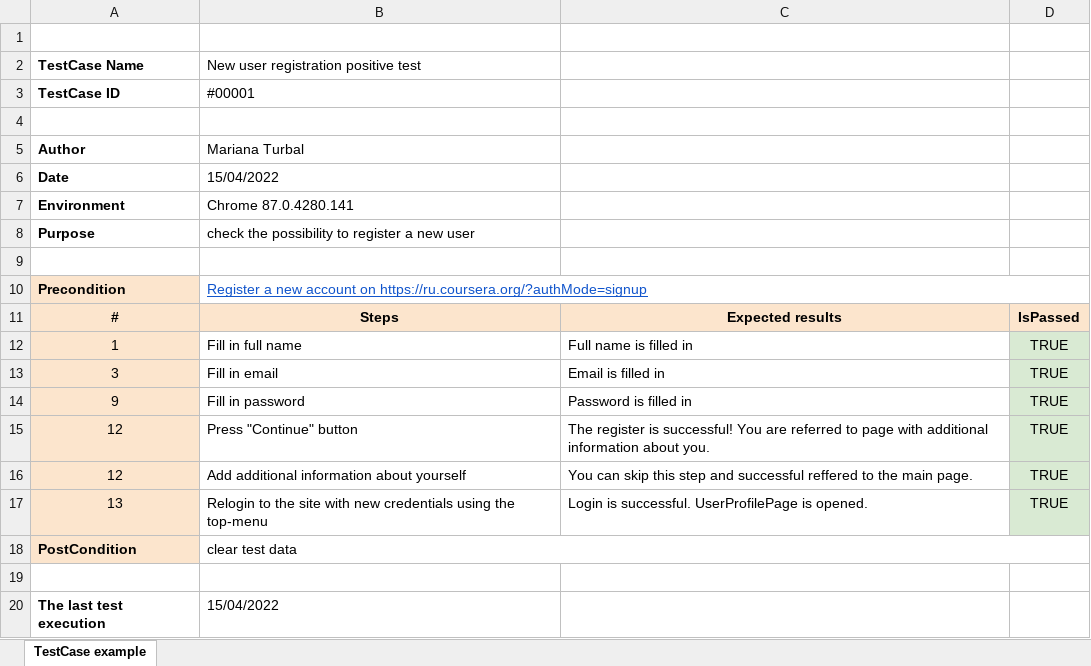
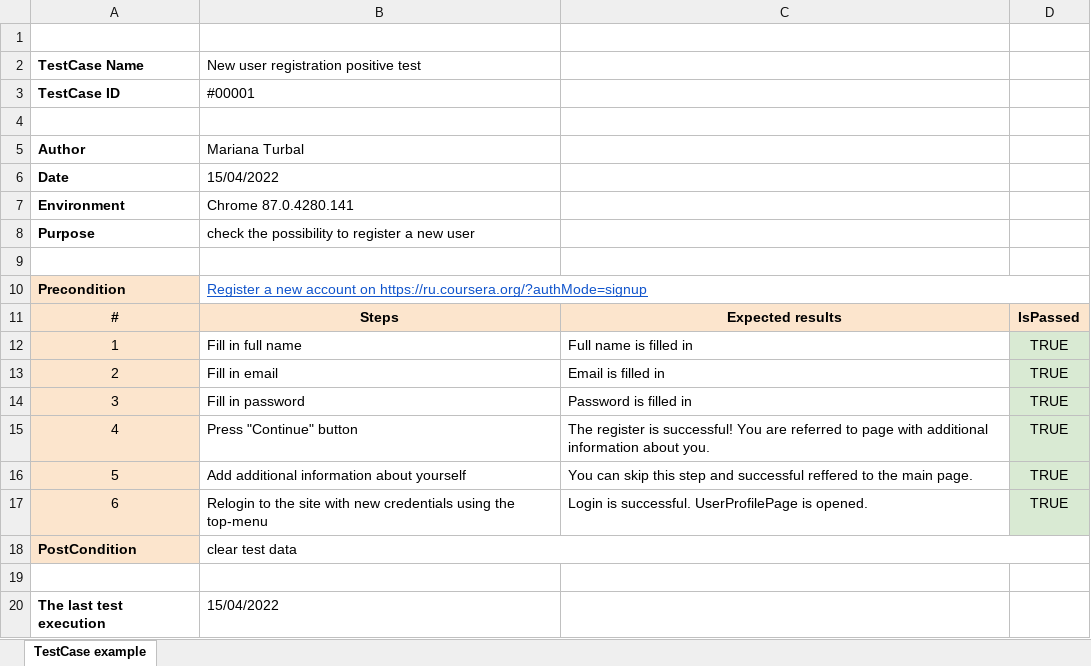
Before and after one commit to SerhiiTarasiuk/CrashCourseAT2022, an Excel workbook: TestDoc/TestCase_Turbal.xlsx, sheet TestCase example, drawn as a sheet; values as stored, in another font and other column widths than the file's, no borders; the diff names each change by its address in the sheet, - before the commit and + after, or states it on an @@ line.

Commit message:
Update TestCase_Turbal.xlsx
edit

```diff
--- a/TestDoc/TestCase_Turbal.xlsx (sheet TestCase example)
+++ b/TestDoc/TestCase_Turbal.xlsx (sheet TestCase example)
-A13: 3
+A13: 2
-A14: 9
+A14: 3
-A15: 12
+A15: 4
-A16: 12
+A16: 5
-A17: 13
+A17: 6
```
